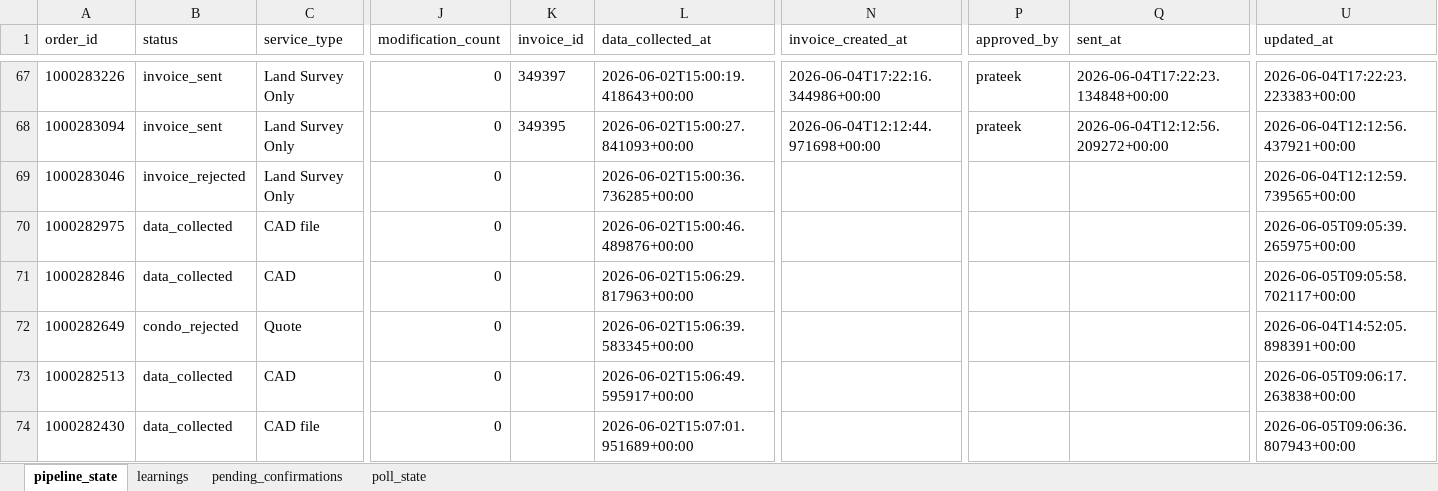
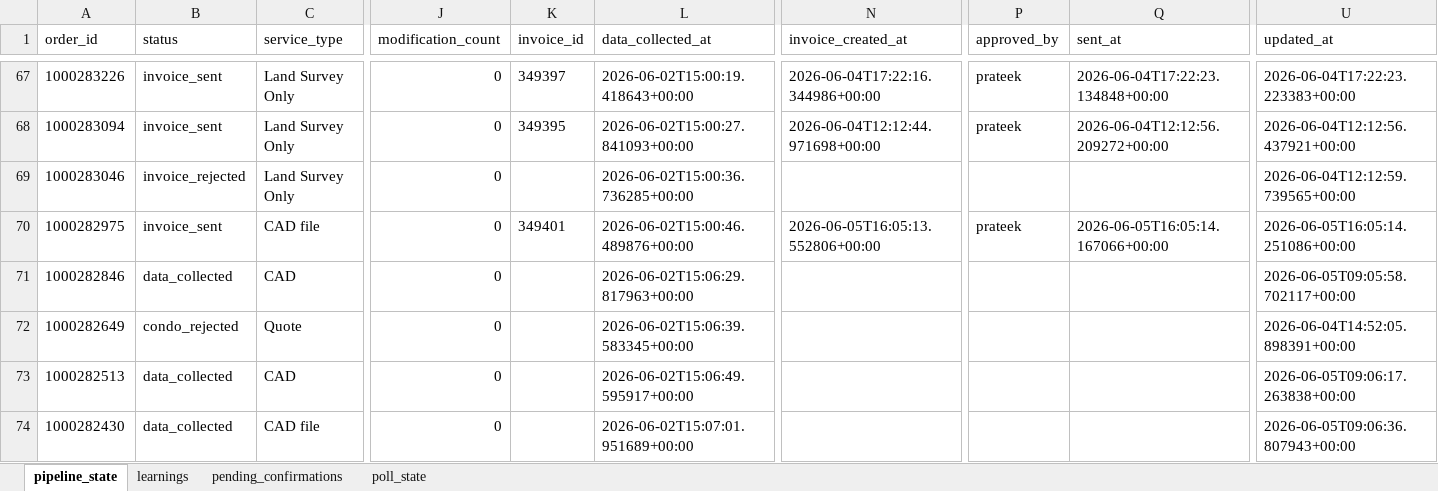
Before and after one commit to Nexgen-AI-Agents/FTF--Survey-Invoicing-Billing-Delivery-E2E-, an Excel workbook: data/invoice_pipeline_state.xlsx, sheet pipeline_state, drawn as a sheet; only a part is shown, gaps mark what is left out; values as stored, in another font and other column widths than the file's, no borders; the diff names each change by its address in the sheet, - before the commit and + after, or states it on an @@ line.

```diff
--- a/data/invoice_pipeline_state.xlsx (sheet pipeline_state)
+++ b/data/invoice_pipeline_state.xlsx (sheet pipeline_state)
-B70 (status): data_collected
+B70 (status): invoice_sent
-K70 (invoice_id): (empty)
+K70 (invoice_id): 349401
-N70 (invoice_created_at): (empty)
+N70 (invoice_created_at): 2026-06-05T16:05:13.552806+00:00
-P70 (approved_by): (empty)
+P70 (approved_by): prateek
-Q70 (sent_at): (empty)
+Q70 (sent_at): 2026-06-05T16:05:14.167066+00:00
-U70 (updated_at): 2026-06-05T09:05:39.265975+00:00
+U70 (updated_at): 2026-06-05T16:05:14.251086+00:00
```
Also changed, not shown: 1 other file.
